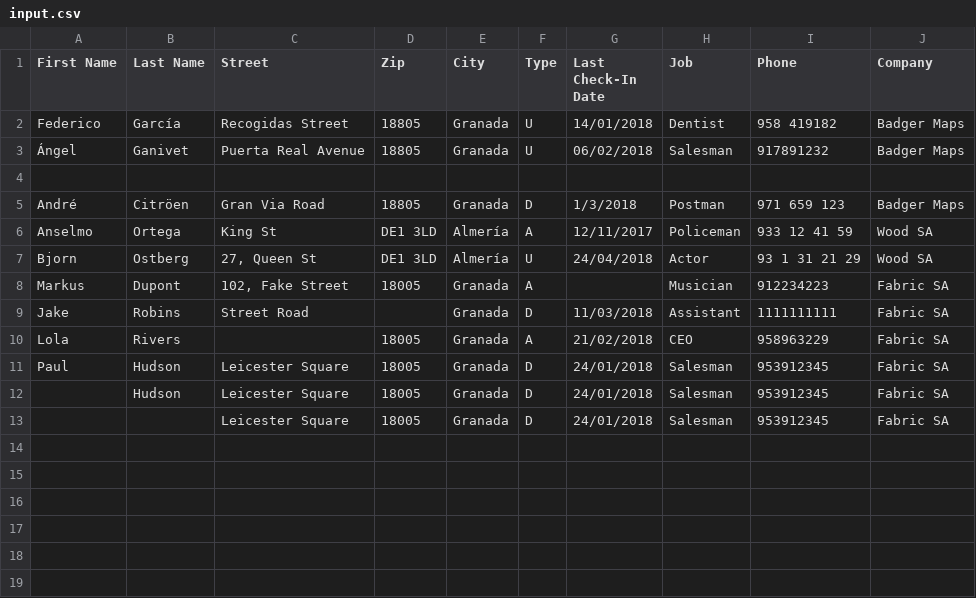
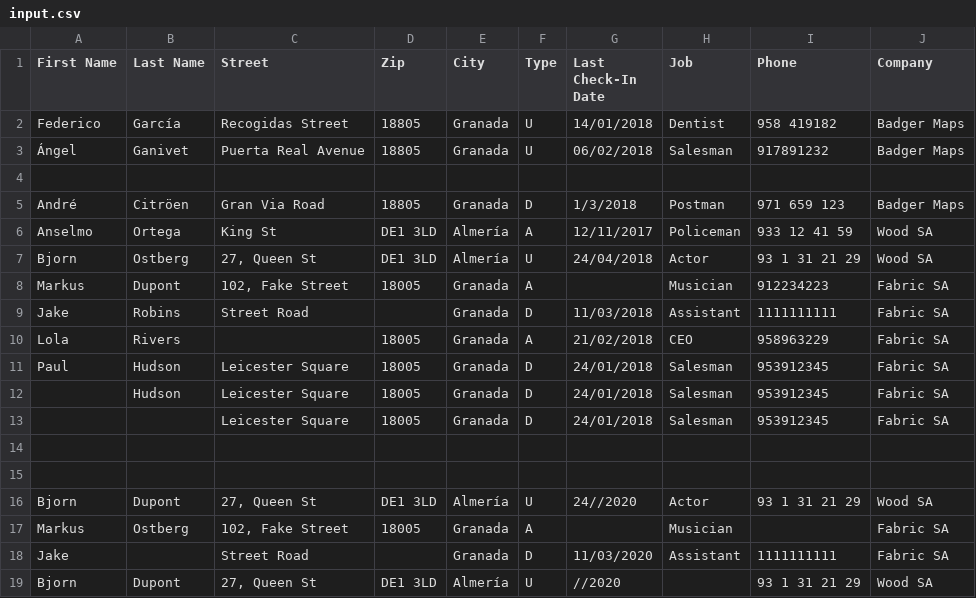
Before and after one commit to mihneablotiu/CSV-Parsing, a CSV file: src/input.csv, drawn as a sheet.

Commit message:
README.md done, added a few more input rows for testing

```diff
--- a/src/input.csv
+++ b/src/input.csv
@@ -13 +13,7 @@ Paul,Hudson,Leicester Square,18005,Granada,D,24/01/2018,Salesman,953912345,Fabri
 ,,Leicester Square,18005,Granada,D,24/01/2018,Salesman,953912345,Fabric SA
+,,,,,,,,,
+,,,,,,,,,
+Bjorn,Dupont,"27, Queen St",DE1 3LD,Almería,U,24//2020,Actor,93 1 31 21 29,Wood SA
+Markus,Ostberg,"102, Fake Street",18005,Granada,A,,Musician,,Fabric SA
+Jake,,Street Road,,Granada,D,11/03/2020,Assistant,1111111111,Fabric SA
+Bjorn,Dupont,"27, Queen St",DE1 3LD,Almería,U,//2020,,93 1 31 21 29,Wood SA
```
Also changed, not shown: 9 other files.
